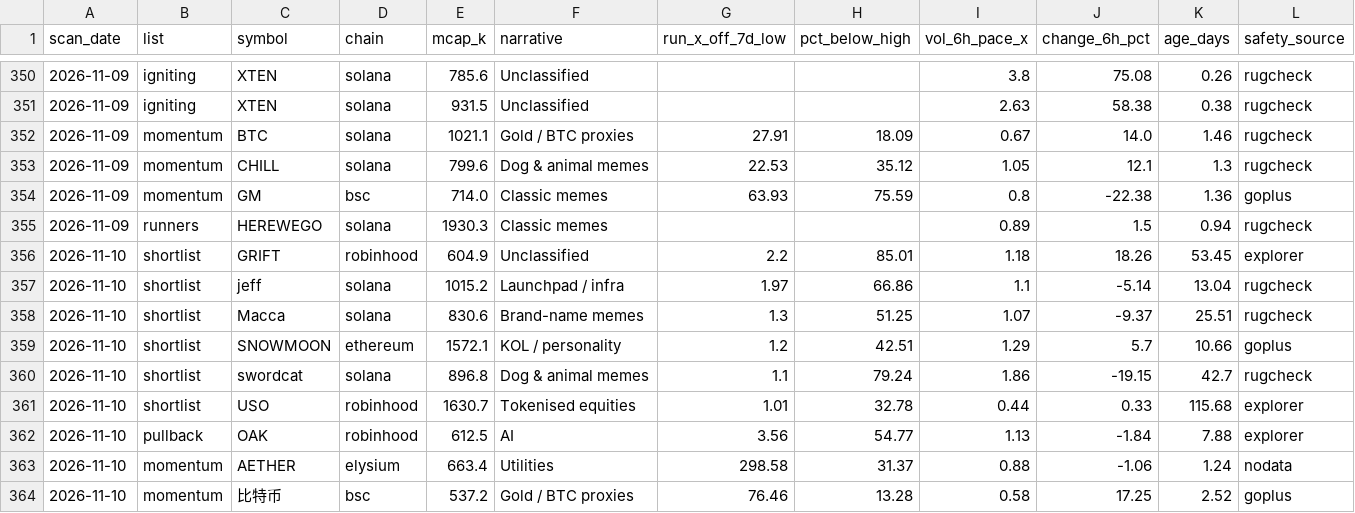
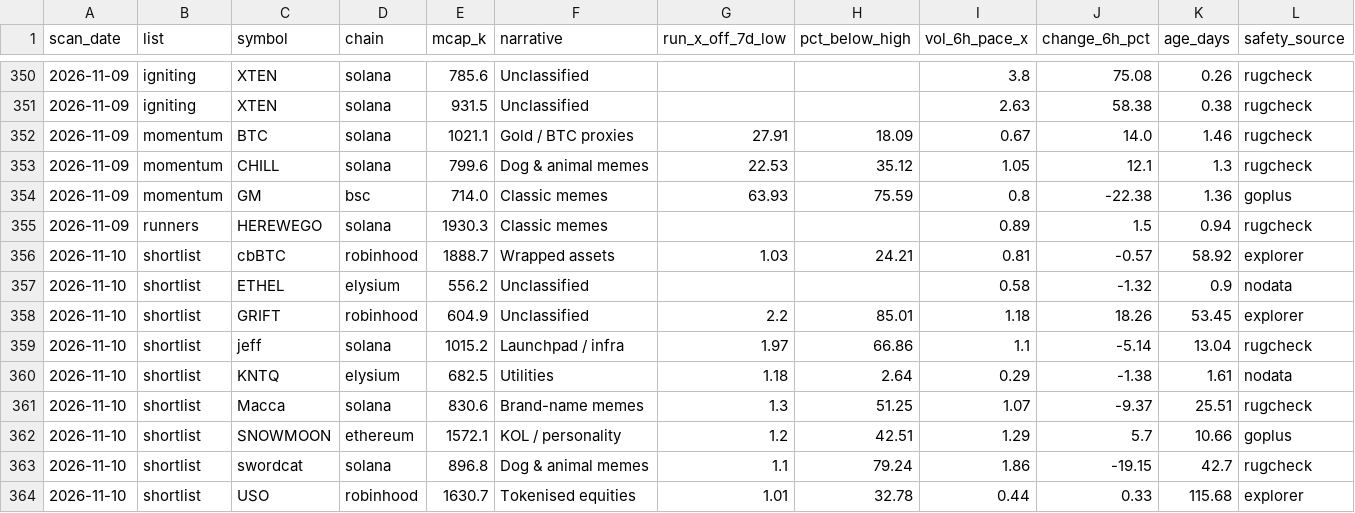
Before and after one commit to hueyyy-eng/moonshot-fetch, a CSV file: site/daily-lists.csv, drawn as a sheet; only a part is shown, gaps mark what is left out; the shorter side is filled out with more unchanged rows; rows hold the shown columns only; the diff covers the shown part only; the diff names each change by its address in the sheet, - before the commit and + after, or states it on an @@ line.

```diff
--- a/site/daily-lists.csv
+++ b/site/daily-lists.csv
+row 356: 2026-11-10 | shortlist | cbBTC | robinhood | 1888.7 | Wrapped assets | 1.03 | 24.21 | 0.81 | -0.57 | 58.92 | explorer
+row 357: 2026-11-10 | shortlist | ETHEL | elysium | 556.2 | Unclassified |  |  | 0.58 | -1.32 | 0.9 | nodata
+row 360: 2026-11-10 | shortlist | KNTQ | elysium | 682.5 | Utilities | 1.18 | 2.64 | 0.29 | -1.38 | 1.61 | nodata
```
Also changed, not shown: 5 added rows elsewhere in this file, site/holder-log.csv, site/near-miss-log.csv, 7 other files.
